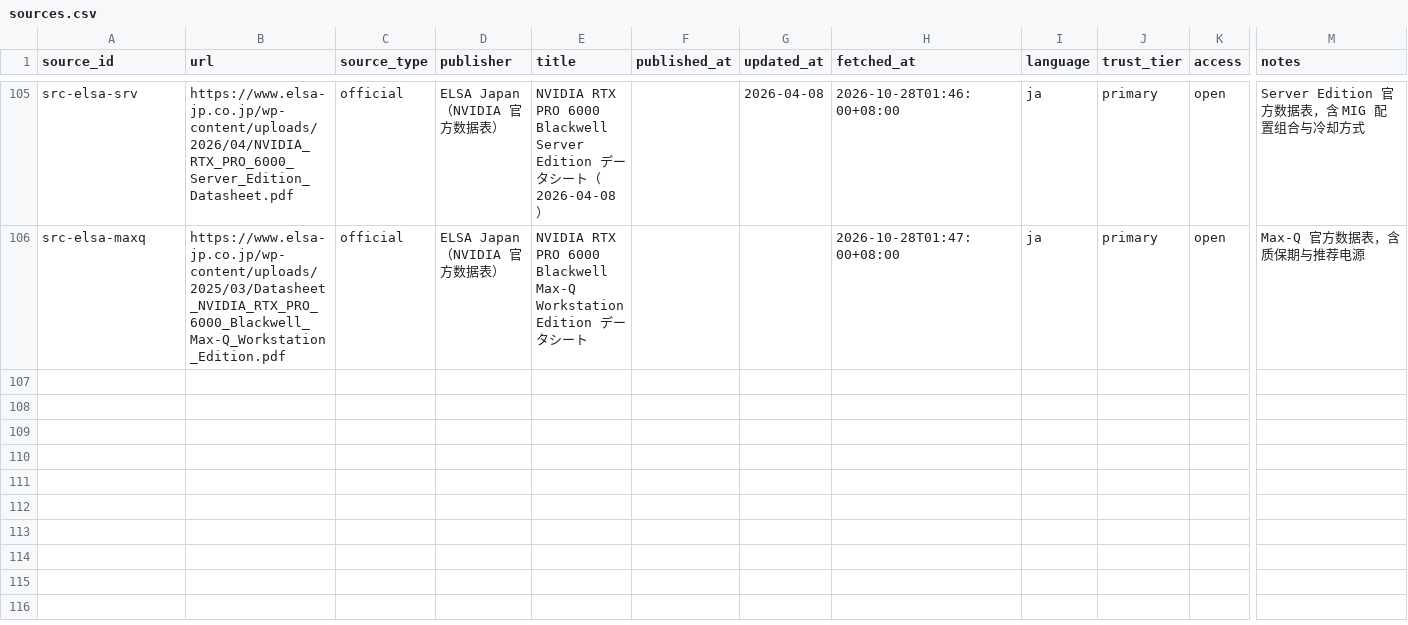
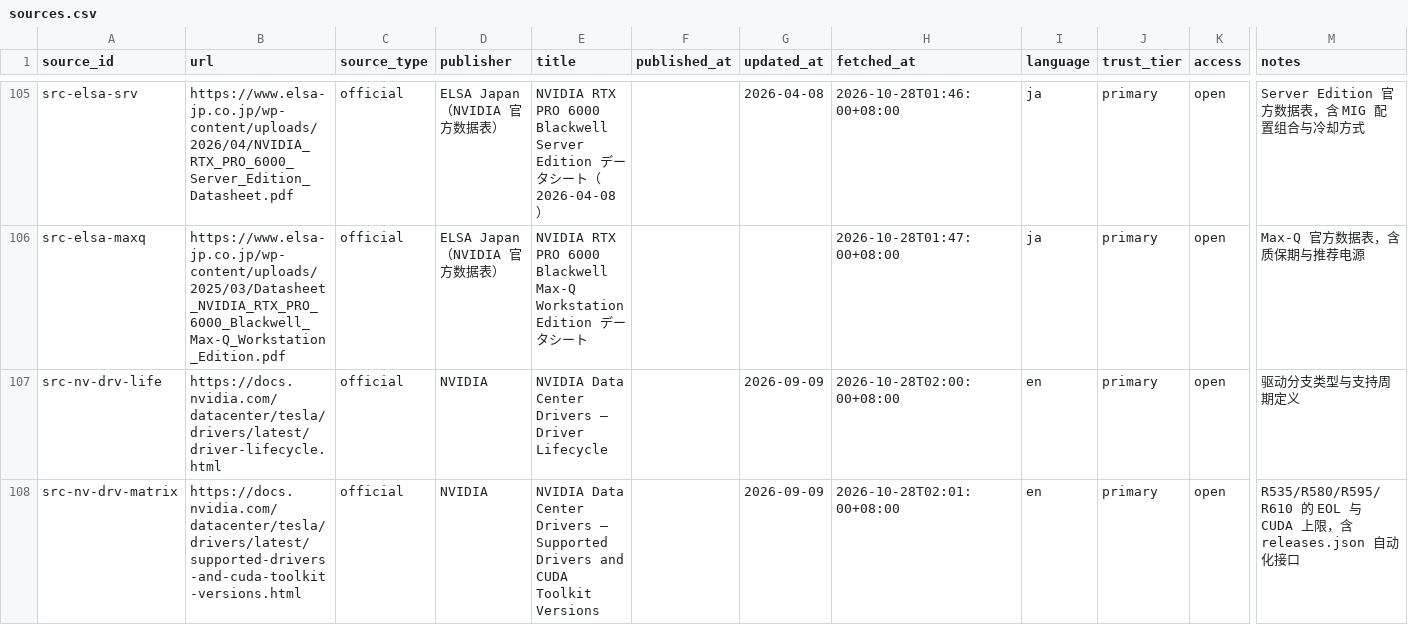
Before and after one commit to taishan1994/DeepResearchRSI, a CSV file: research/rtx-pro-6000/sources.csv, drawn as a sheet; only a part is shown, gaps mark what is left out; rows hold the shown columns only; the diff names each change by its address in the sheet, - before the commit and + after, or states it on an @@ line.

```diff
--- a/research/rtx-pro-6000/sources.csv
+++ b/research/rtx-pro-6000/sources.csv
+row 107: src-nv-drv-life | https://docs.nvidia.com/datacenter/tesla/drivers/latest/driver-lifecycle.html | official | NVIDIA | NVIDIA Data Center Drivers — Driver Lifecycle |  | 2026-09-09 | 2026-10-28T02:00:00+08:00 | en | primary | open | 驱动分支类型与支持周期定义
+row 108: src-nv-drv-matrix | https://docs.nvidia.com/datacenter/tesla/drivers/latest/supported-drivers-and-cuda-toolkit-versions.html | official | NVIDIA | NVIDIA Data Center Drivers — Supported Drivers and CUDA Toolkit Versions |  | 2026-09-09 | 2026-10-28T02:01:00+08:00 | en | primary | open | R535/R580/R595/R610 的 EOL 与 CUDA 上限，含 releases.json 自动化接口
```
Also changed, not shown: research/rtx-pro-6000/claims.csv, research/rtx-pro-6000/evidence.csv, 1 other file.
